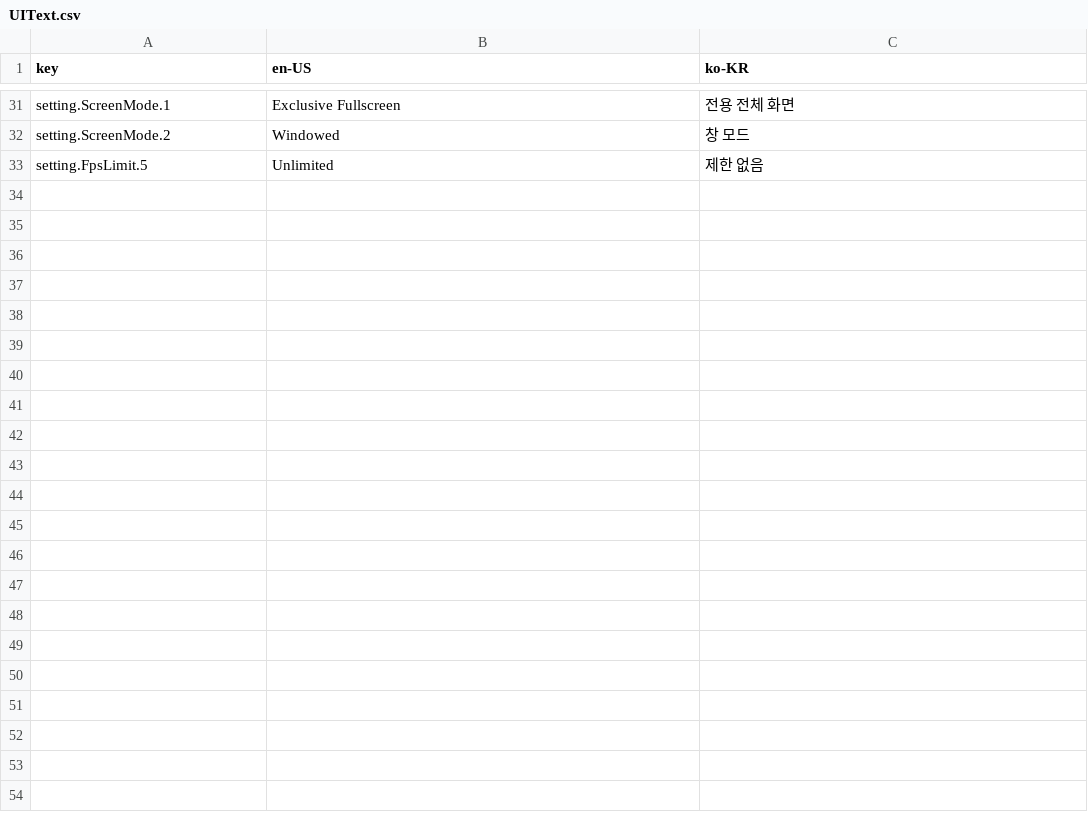
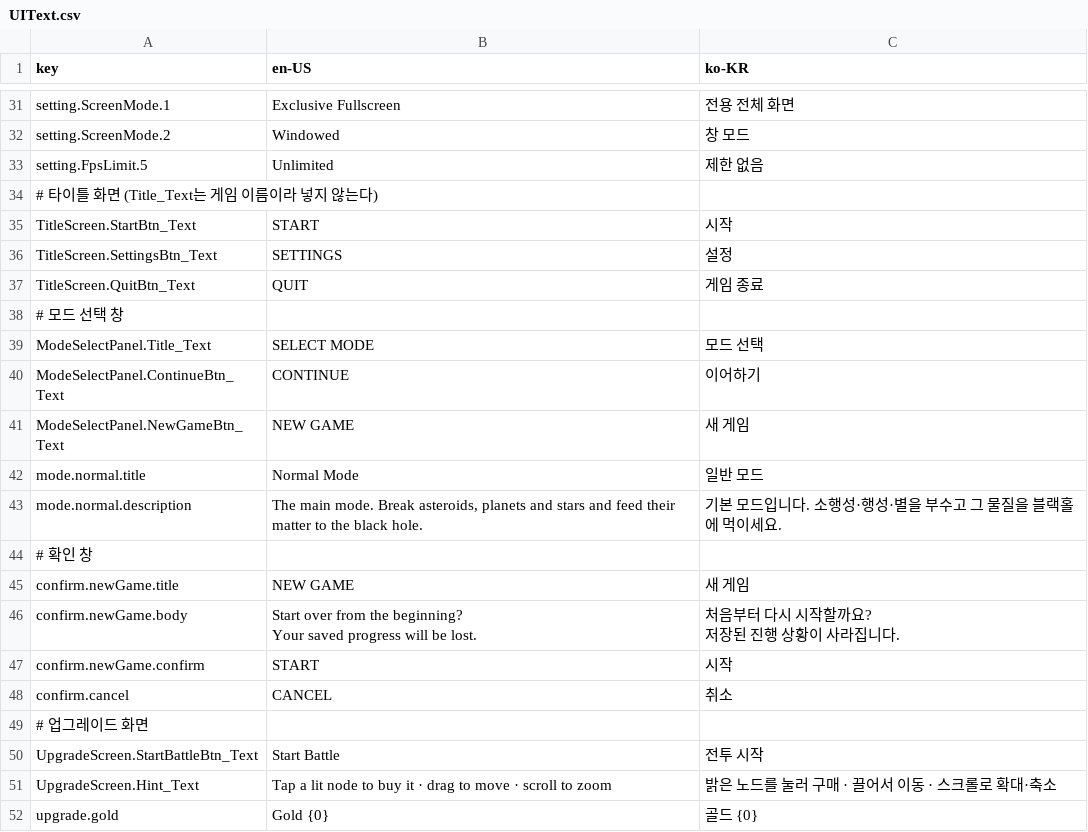
Before and after one commit to 123456789qwaszx/Feed-A-Blackhole-Client, a CSV file: Assets/Data/Localization/UIText.csv, drawn as a sheet; only a part is shown, gaps mark what is left out; ↵ is a line break in a cell; the diff covers the shown part only; the diff names each change by its address in the sheet, - before the commit and + after, or states it on an @@ line.

```diff
--- a/Assets/Data/Localization/UIText.csv
+++ b/Assets/Data/Localization/UIText.csv
+row 34: # 타이틀 화면 (Title_Text는 게임 이름이라 넣지 않는다)
+row 35: TitleScreen.StartBtn_Text | START | 시작
+row 36: TitleScreen.SettingsBtn_Text | SETTINGS | 설정
+row 37: TitleScreen.QuitBtn_Text | QUIT | 게임 종료
+row 38: # 모드 선택 창
+row 39: ModeSelectPanel.Title_Text | SELECT MODE | 모드 선택
+row 40: ModeSelectPanel.ContinueBtn_Text | CONTINUE | 이어하기
+row 41: ModeSelectPanel.NewGameBtn_Text | NEW GAME | 새 게임
+row 42: mode.normal.title | Normal Mode | 일반 모드
+row 43: mode.normal.description | The main mode. Break asteroids, planets and stars and feed their matter to the black hole. | 기본 모드입니다. 소행성·행성·별을 부수고 그 물질을 블랙홀에 먹이세요.
+row 44: # 확인 창
+row 45: confirm.newGame.title | NEW GAME | 새 게임
+row 46: confirm.newGame.body | Start over from the beginning? ↵ Your saved progress will be lost. | 처음부터 다시 시작할까요? ↵ 저장된 진행 상황이 사라집니다.
+row 47: confirm.newGame.confirm | START | 시작
+row 48: confirm.cancel | CANCEL | 취소
+row 49: # 업그레이드 화면
+row 50: UpgradeScreen.StartBattleBtn_Text | Start Battle | 전투 시작
+row 51: UpgradeScreen.Hint_Text | Tap a lit node to buy it · drag to move · scroll to zoom | 밝은 노드를 눌러 구매 · 끌어서 이동 · 스크롤로 확대·축소
+row 52: upgrade.gold | Gold {0} | 골드 {0}
```
Also changed, not shown: 47 added rows elsewhere in this file, 11 other files.
